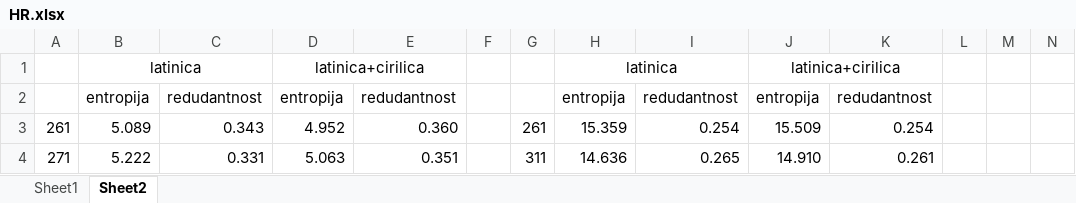
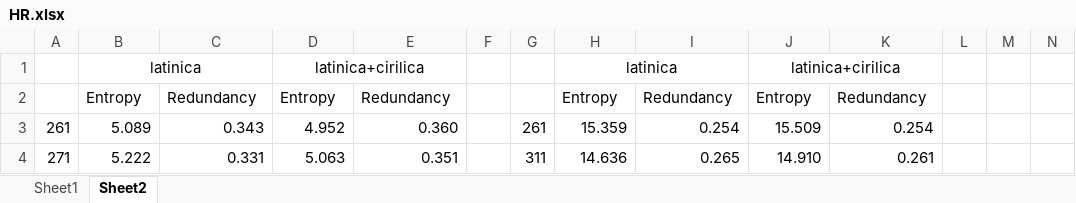
Before and after one commit to procesaur/sr-tokenizer-analysis, an Excel workbook: results/HR.xlsx, sheet Sheet2, drawn as a sheet; only a part is shown; values as stored, in another font and other column widths than the file's, no borders; charts and pictures and conditional formats not drawn; removed rows and columns are numbered as before the commit, all else as after; rows hold the shown columns only; the diff names each change by its address in the sheet, - before the commit and + after, or states it on an @@ line.

```diff
--- a/results/HR.xlsx (sheet Sheet2)
+++ b/results/HR.xlsx (sheet Sheet2)
-row 2:  | entropija | redudantnost | entropija | redudantnost |  |  | entropija | redudantnost | entropija | redudantnost
+row 2:  | Entropy | Redundancy | Entropy | Redundancy |  |  | Entropy | Redundancy | Entropy | Redundancy
```
Also changed, not shown: charts or pictures, 2 other files.
